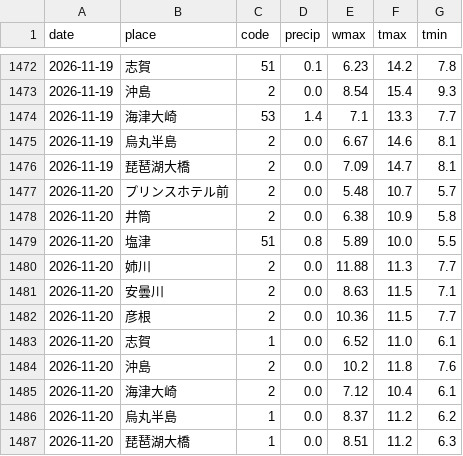
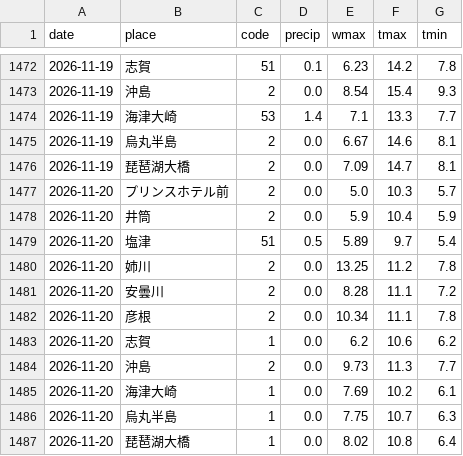
Before and after one commit to suzuhaya5666-lgtm/Biwakodate, a CSV file: data/weather_daily.csv, drawn as a sheet; only a part is shown, gaps mark what is left out.

```diff
--- a/data/weather_daily.csv
+++ b/data/weather_daily.csv
@@ -1476,12 +1476,12 @@ date,place,code,precip,wmax,tmax,tmin
 2026-11-19,琵琶湖大橋,2,0.0,7.09,14.7,8.1
-2026-11-20,プリンスホテル前,2,0.0,5.48,10.7,5.7
-2026-11-20,井筒,2,0.0,6.38,10.9,5.8
-2026-11-20,塩津,51,0.8,5.89,10.0,5.5
-2026-11-20,姉川,2,0.0,11.88,11.3,7.7
-2026-11-20,安曇川,2,0.0,8.63,11.5,7.1
-2026-11-20,彦根,2,0.0,10.36,11.5,7.7
-2026-11-20,志賀,1,0.0,6.52,11.0,6.1
-2026-11-20,沖島,2,0.0,10.2,11.8,7.6
-2026-11-20,海津大崎,2,0.0,7.12,10.4,6.1
-2026-11-20,烏丸半島,1,0.0,8.37,11.2,6.2
-2026-11-20,琵琶湖大橋,1,0.0,8.51,11.2,6.3
+2026-11-20,プリンスホテル前,2,0.0,5.0,10.3,5.7
+2026-11-20,井筒,2,0.0,5.9,10.4,5.9
+2026-11-20,塩津,51,0.5,5.89,9.7,5.4
+2026-11-20,姉川,2,0.0,13.25,11.2,7.8
+2026-11-20,安曇川,2,0.0,8.28,11.1,7.2
+2026-11-20,彦根,2,0.0,10.34,11.1,7.8
+2026-11-20,志賀,1,0.0,6.2,10.6,6.2
+2026-11-20,沖島,2,0.0,9.73,11.3,7.7
+2026-11-20,海津大崎,1,0.0,7.69,10.2,6.1
+2026-11-20,烏丸半島,1,0.0,7.75,10.7,6.3
+2026-11-20,琵琶湖大橋,1,0.0,8.02,10.8,6.4
```
Also changed, not shown: data/observations.csv, data/rivers.csv, 5 other files.
